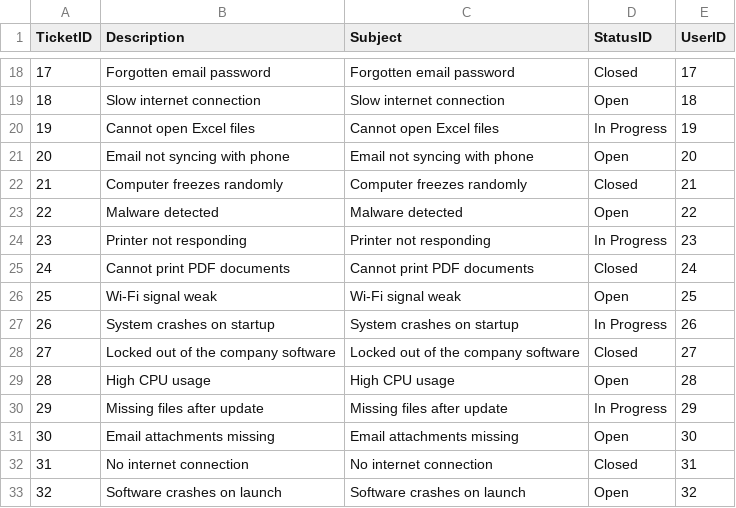
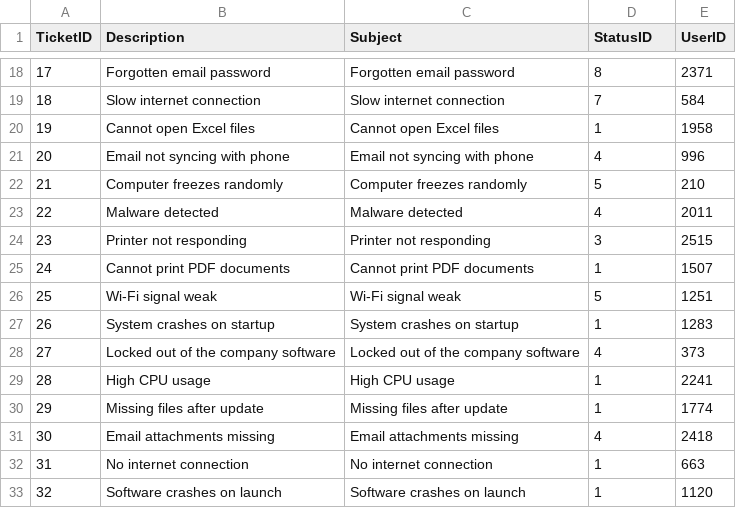
Before and after one commit to trinhquykhang/COS20031, a CSV file: Dummy Data/SupportTickets.csv, drawn as a sheet; only a part is shown, gaps mark what is left out; the diff covers the shown part only.

Commit message:
Modified Status, Suppliers, SupportTickets

```diff
--- a/Dummy Data/SupportTickets.csv
+++ b/Dummy Data/SupportTickets.csv
@@ -18,16 +18,16 @@ TicketID,Description,Subject,StatusID,UserID
-17,Forgotten email password,Forgotten email password,Closed,17
-18,Slow internet connection,Slow internet connection,Open,18
-19,Cannot open Excel files,Cannot open Excel files,In Progress,19
-20,Email not syncing with phone,Email not syncing with phone,Open,20
-21,Computer freezes randomly,Computer freezes randomly,Closed,21
-22,Malware detected,Malware detected,Open,22
-23,Printer not responding,Printer not responding,In Progress,23
-24,Cannot print PDF documents,Cannot print PDF documents,Closed,24
-25,Wi-Fi signal weak,Wi-Fi signal weak,Open,25
-26,System crashes on startup,System crashes on startup,In Progress,26
-27,Locked out of the company software,Locked out of the company software,Closed,27
-28,High CPU usage,High CPU usage,Open,28
-29,Missing files after update,Missing files after update,In Progress,29
-30,Email attachments missing,Email attachments missing,Open,30
-31,No internet connection,No internet connection,Closed,31
-32,Software crashes on launch,Software crashes on launch,Open,32
+17,Forgotten email password,Forgotten email password,8,2371
+18,Slow internet connection,Slow internet connection,7,584
+19,Cannot open Excel files,Cannot open Excel files,1,1958
+20,Email not syncing with phone,Email not syncing with phone,4,996
+21,Computer freezes randomly,Computer freezes randomly,5,210
+22,Malware detected,Malware detected,4,2011
+23,Printer not responding,Printer not responding,3,2515
+24,Cannot print PDF documents,Cannot print PDF documents,1,1507
+25,Wi-Fi signal weak,Wi-Fi signal weak,5,1251
+26,System crashes on startup,System crashes on startup,1,1283
+27,Locked out of the company software,Locked out of the company software,4,373
+28,High CPU usage,High CPU usage,1,2241
+29,Missing files after update,Missing files after update,1,1774
+30,Email attachments missing,Email attachments missing,4,2418
+31,No internet connection,No internet connection,1,663
+32,Software crashes on launch,Software crashes on launch,1,1120
```
Also changed, not shown: 168 edited cells elsewhere in this file, Dummy Data/Status.csv, 1 other file.
